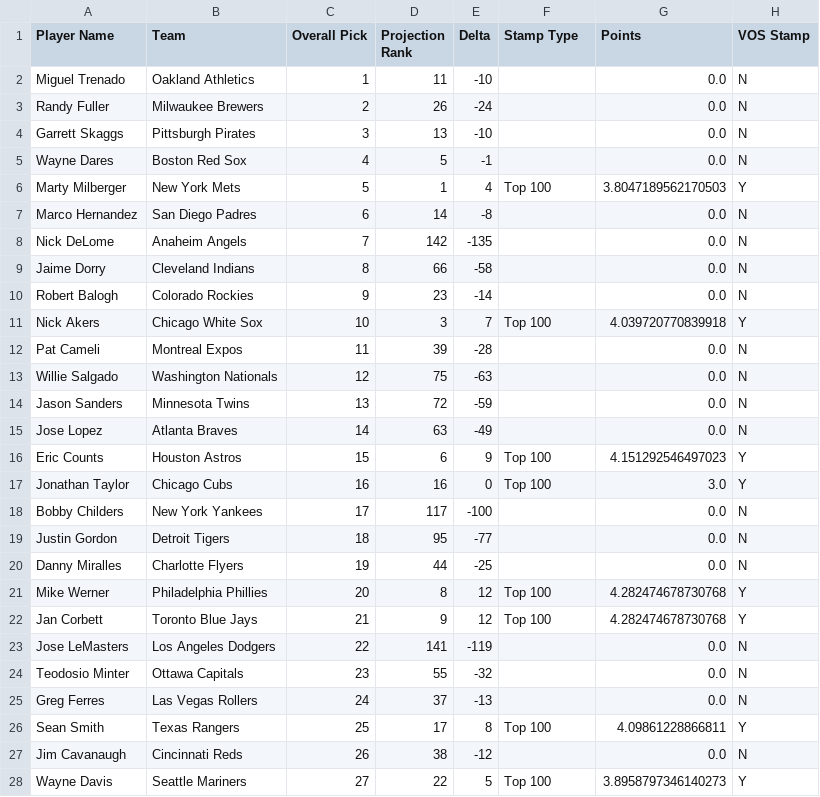
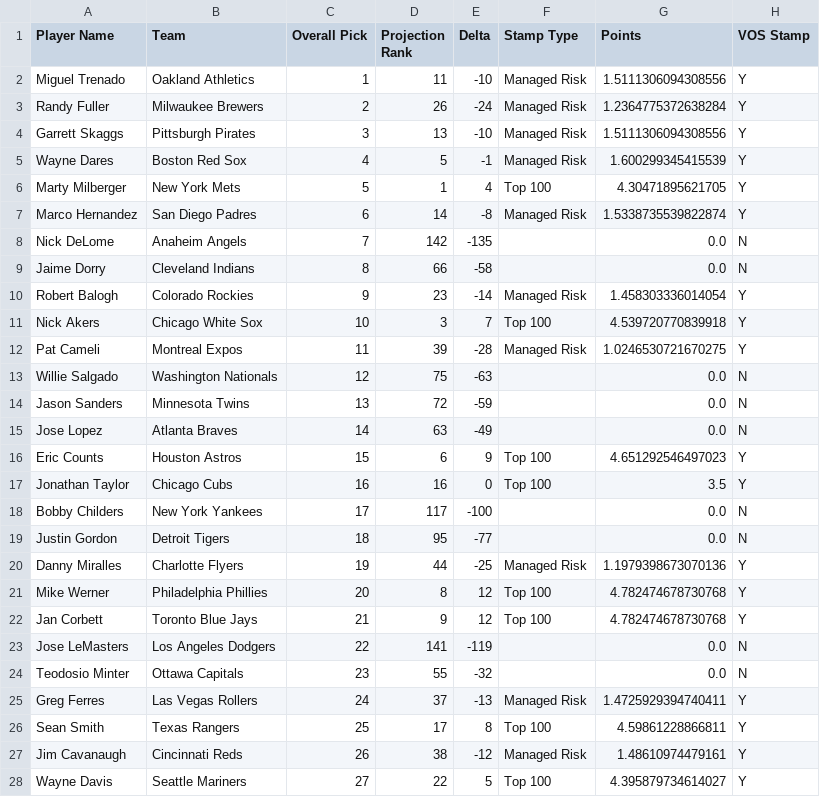
Before and after one commit to VeryOddlySpecific/ratings, a CSV file: 2060_sahl_draft/draft_grades_raw.csv, drawn as a sheet; only a part is shown; the diff covers the shown part only.

Commit message:
updated draft grades

```diff
--- a/2060_sahl_draft/draft_grades_raw.csv
+++ b/2060_sahl_draft/draft_grades_raw.csv
@@ -1,13 +1,13 @@
 Player Name,Team,Overall Pick,Projection Rank,Delta,Stamp Type,Points,VOS Stamp
-Miguel Trenado,Oakland Athletics,1,11,-10,,0.0,N
-Randy Fuller,Milwaukee Brewers,2,26,-24,,0.0,N
-Garrett Skaggs,Pittsburgh Pirates,3,13,-10,,0.0,N
-Wayne Dares,Boston Red Sox,4,5,-1,,0.0,N
-Marty Milberger,New York Mets,5,1,4,Top 100,3.8047189562170503,Y
-Marco Hernandez,San Diego Padres,6,14,-8,,0.0,N
+Miguel Trenado,Oakland Athletics,1,11,-10,Managed Risk,1.5111306094308556,Y
+Randy Fuller,Milwaukee Brewers,2,26,-24,Managed Risk,1.2364775372638284,Y
+Garrett Skaggs,Pittsburgh Pirates,3,13,-10,Managed Risk,1.5111306094308556,Y
+Wayne Dares,Boston Red Sox,4,5,-1,Managed Risk,1.600299345415539,Y
+Marty Milberger,New York Mets,5,1,4,Top 100,4.30471895621705,Y
+Marco Hernandez,San Diego Padres,6,14,-8,Managed Risk,1.5338735539822874,Y
 Nick DeLome,Anaheim Angels,7,142,-135,,0.0,N
 Jaime Dorry,Cleveland Indians,8,66,-58,,0.0,N
-Robert Balogh,Colorado Rockies,9,23,-14,,0.0,N
-Nick Akers,Chicago White Sox,10,3,7,Top 100,4.039720770839918,Y
-Pat Cameli,Montreal Expos,11,39,-28,,0.0,N
+Robert Balogh,Colorado Rockies,9,23,-14,Managed Risk,1.458303336014054,Y
+Nick Akers,Chicago White Sox,10,3,7,Top 100,4.539720770839918,Y
+Pat Cameli,Montreal Expos,11,39,-28,Managed Risk,1.0246530721670275,Y
 Willie Salgado,Washington Nationals,12,75,-63,,0.0,N
@@ -15,14 +15,14 @@ Jason Sanders,Minnesota Twins,13,72,-59,,0.0,N
 Jose Lopez,Atlanta Braves,14,63,-49,,0.0,N
-Eric Counts,Houston Astros,15,6,9,Top 100,4.151292546497023,Y
-Jonathan Taylor,Chicago Cubs,16,16,0,Top 100,3.0,Y
+Eric Counts,Houston Astros,15,6,9,Top 100,4.651292546497023,Y
+Jonathan Taylor,Chicago Cubs,16,16,0,Top 100,3.5,Y
 Bobby Childers,New York Yankees,17,117,-100,,0.0,N
 Justin Gordon,Detroit Tigers,18,95,-77,,0.0,N
-Danny Miralles,Charlotte Flyers,19,44,-25,,0.0,N
-Mike Werner,Philadelphia Phillies,20,8,12,Top 100,4.282474678730768,Y
-Jan Corbett,Toronto Blue Jays,21,9,12,Top 100,4.282474678730768,Y
+Danny Miralles,Charlotte Flyers,19,44,-25,Managed Risk,1.1979398673070136,Y
+Mike Werner,Philadelphia Phillies,20,8,12,Top 100,4.782474678730768,Y
+Jan Corbett,Toronto Blue Jays,21,9,12,Top 100,4.782474678730768,Y
 Jose LeMasters,Los Angeles Dodgers,22,141,-119,,0.0,N
 Teodosio Minter,Ottawa Capitals,23,55,-32,,0.0,N
-Greg Ferres,Las Vegas Rollers,24,37,-13,,0.0,N
-Sean Smith,Texas Rangers,25,17,8,Top 100,4.09861228866811,Y
-Jim Cavanaugh,Cincinnati Reds,26,38,-12,,0.0,N
-Wayne Davis,Seattle Mariners,27,22,5,Top 100,3.8958797346140273,Y
+Greg Ferres,Las Vegas Rollers,24,37,-13,Managed Risk,1.4725929394740411,Y
+Sean Smith,Texas Rangers,25,17,8,Top 100,4.59861228866811,Y
+Jim Cavanaugh,Cincinnati Reds,26,38,-12,Managed Risk,1.48610974479161,Y
+Wayne Davis,Seattle Mariners,27,22,5,Top 100,4.395879734614027,Y
```
Also changed, not shown: 12 added rows and 6 edited cells elsewhere in this file, 2060_sahl_draft/draft_grades_summary.csv, 3 other files.
